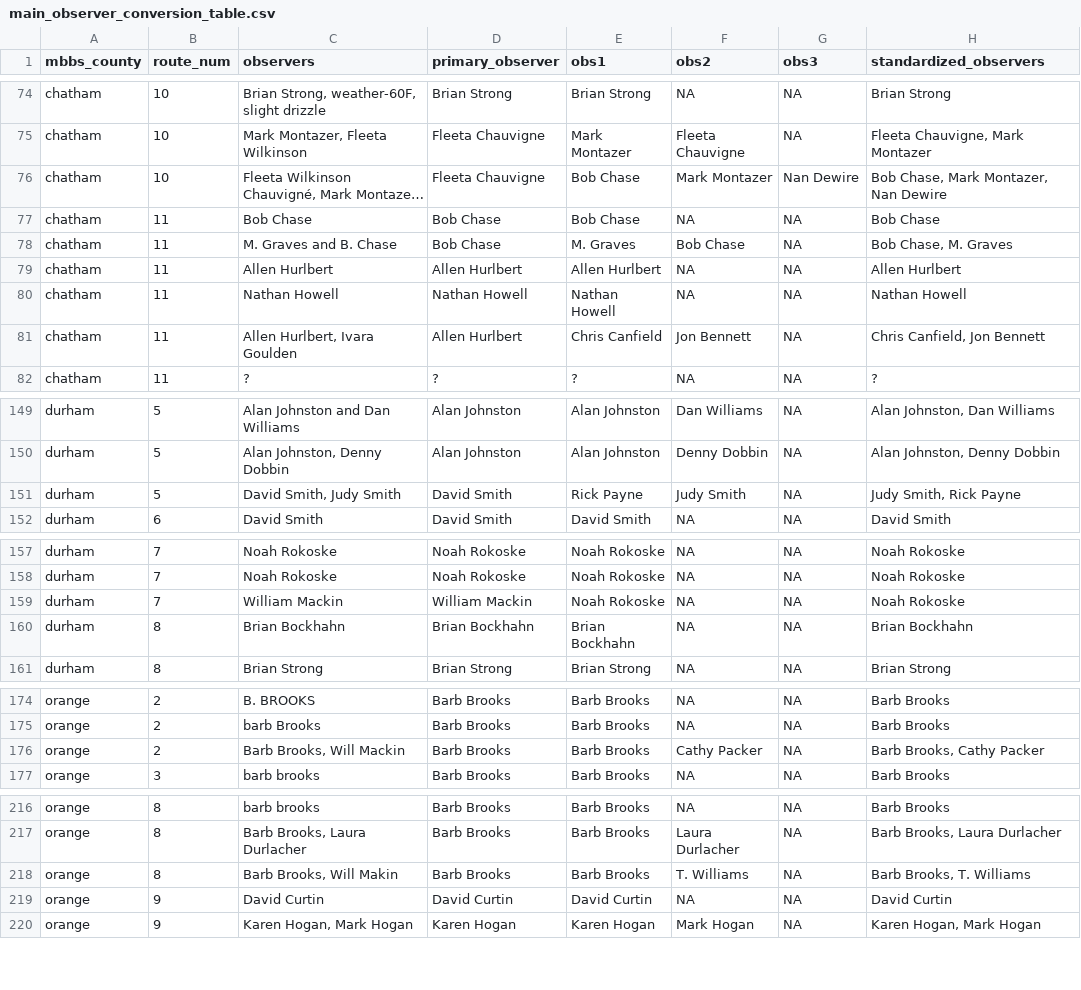
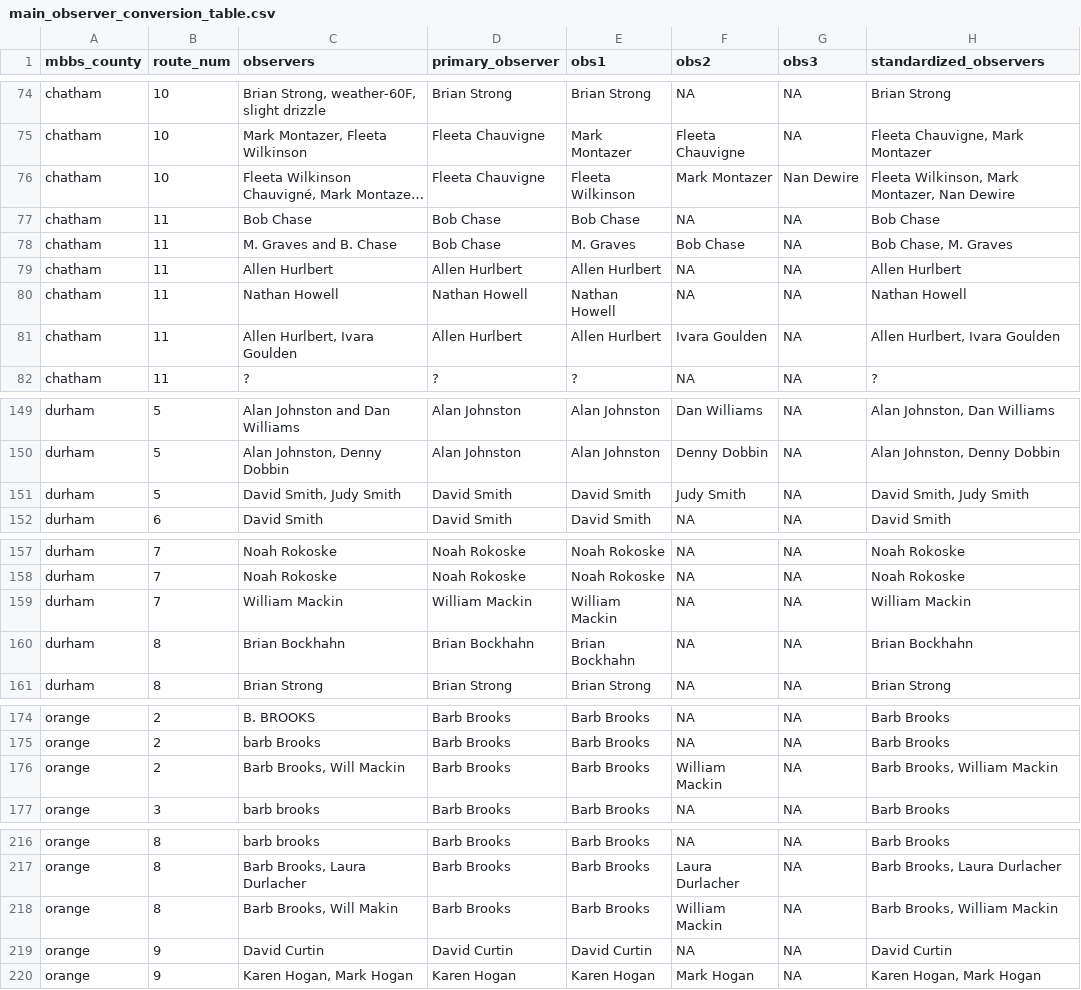
Before and after one commit to nc-minibbs/mbbs, a CSV file: inst/extdata/main_observer_conversion_table.csv, drawn as a sheet; only a part is shown, gaps mark what is left out; long unchanged cells end in …; the diff covers the shown part only; the diff names each change by its address in the sheet, - before the commit and + after, or states it on an @@ line.

Commit message:
fix mini table

```diff
--- a/inst/extdata/main_observer_conversion_table.csv
+++ b/inst/extdata/main_observer_conversion_table.csv
-E76 (obs1): Bob Chase
+E76 (obs1): Fleeta Wilkinson
-H76 (standardized_observers): Bob Chase, Mark Montazer, Nan Dewire
+H76 (standardized_observers): Fleeta Wilkinson, Mark Montazer, Nan Dewire
-E81 (obs1): Chris Canfield
+E81 (obs1): Allen Hurlbert
-F81 (obs2): Jon Bennett
+F81 (obs2): Ivara Goulden
-H81 (standardized_observers): Chris Canfield, Jon Bennett
+H81 (standardized_observers): Allen Hurlbert, Ivara Goulden
-E151 (obs1): Rick Payne
+E151 (obs1): David Smith
-H151 (standardized_observers): Judy Smith, Rick Payne
+H151 (standardized_observers): David Smith, Judy Smith
-E159 (obs1): Noah Rokoske
+E159 (obs1): William Mackin
-H159 (standardized_observers): Noah Rokoske
+H159 (standardized_observers): William Mackin
-F176 (obs2): Cathy Packer
+F176 (obs2): William Mackin
-H176 (standardized_observers): Barb Brooks, Cathy Packer
+H176 (standardized_observers): Barb Brooks, William Mackin
-F218 (obs2): T. Williams
+F218 (obs2): William Mackin
-H218 (standardized_observers): Barb Brooks, T. Williams
+H218 (standardized_observers): Barb Brooks, William Mackin
```
Also changed, not shown: 2 edited cells elsewhere in this file, inst/extdata/mini_observer_conversion_table.csv, 1 other file.
